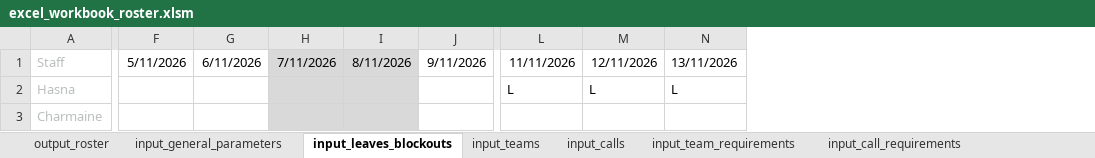
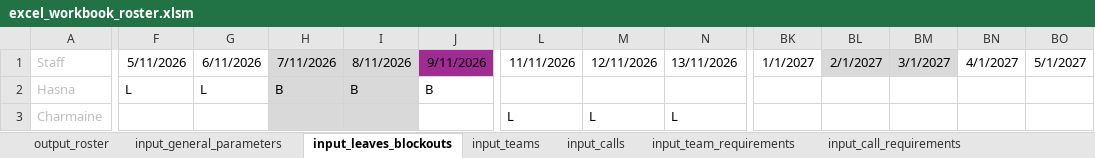
Before and after one commit to txuyuan/CallScheduler, an Excel workbook: excel_workbook_roster.xlsm, sheet input_leaves_blockouts, drawn as a sheet; only a part is shown, gaps mark what is left out; values as stored, in another font and other column widths than the file's, no borders; conditional formats not drawn; the diff covers the shown part only; the diff names each change by its address in the sheet, - before the commit and + after, or states it on an @@ line.

```diff
--- a/excel_workbook_roster.xlsm (sheet input_leaves_blockouts)
+++ b/excel_workbook_roster.xlsm (sheet input_leaves_blockouts)
+column BK, row 1: 1/1/2027
+column BL, row 1: 2/1/2027
+column BM, row 1: 3/1/2027
+column BN, row 1: 4/1/2027
+column BO, row 1: 5/1/2027
-J1 fill: none
+J1 fill: #A02B93
-F2: (empty)
+F2: L
-G2: (empty)
+G2: L
-H2: (empty)
+H2: B
-I2: (empty)
+I2: B
-J2: (empty)
+J2: B
-L2: L
+L2: (empty)
-M2: L
+M2: (empty)
-N2: L
+N2: (empty)
-L3: (empty)
+L3: L
-M3: (empty)
+M3: L
-N3: (empty)
+N3: L
```
Also changed, not shown: 1 added row, 1 removed row and 83 edited cells elsewhere in this sheet, sheet output_roster, sheet input_teams, sheet input_team_requirements, sheet input_call_requirements, sheet input_general_parameters, sheet input_calls, charts or pictures, 2 other files.
